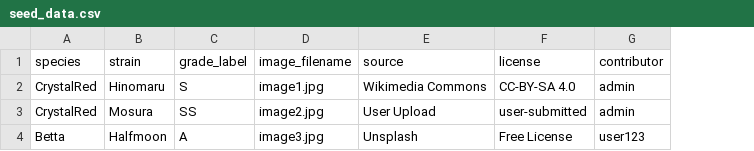
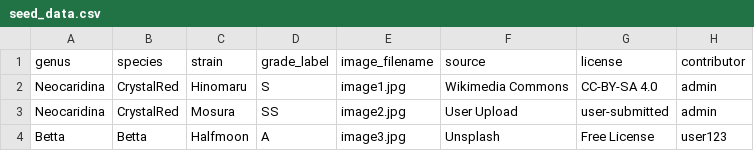
Before and after one commit to STGDragan/AquaBuddy, a CSV file: metadata/seed_data.csv, drawn as a sheet; the diff names each change by its address in the sheet, - before the commit and + after, or states it on an @@ line.

```diff
--- a/metadata/seed_data.csv
+++ b/metadata/seed_data.csv
+column A (genus), rows 2-4: Neocaridina | Neocaridina | Betta
```
Also changed, not shown: 5 other files.
